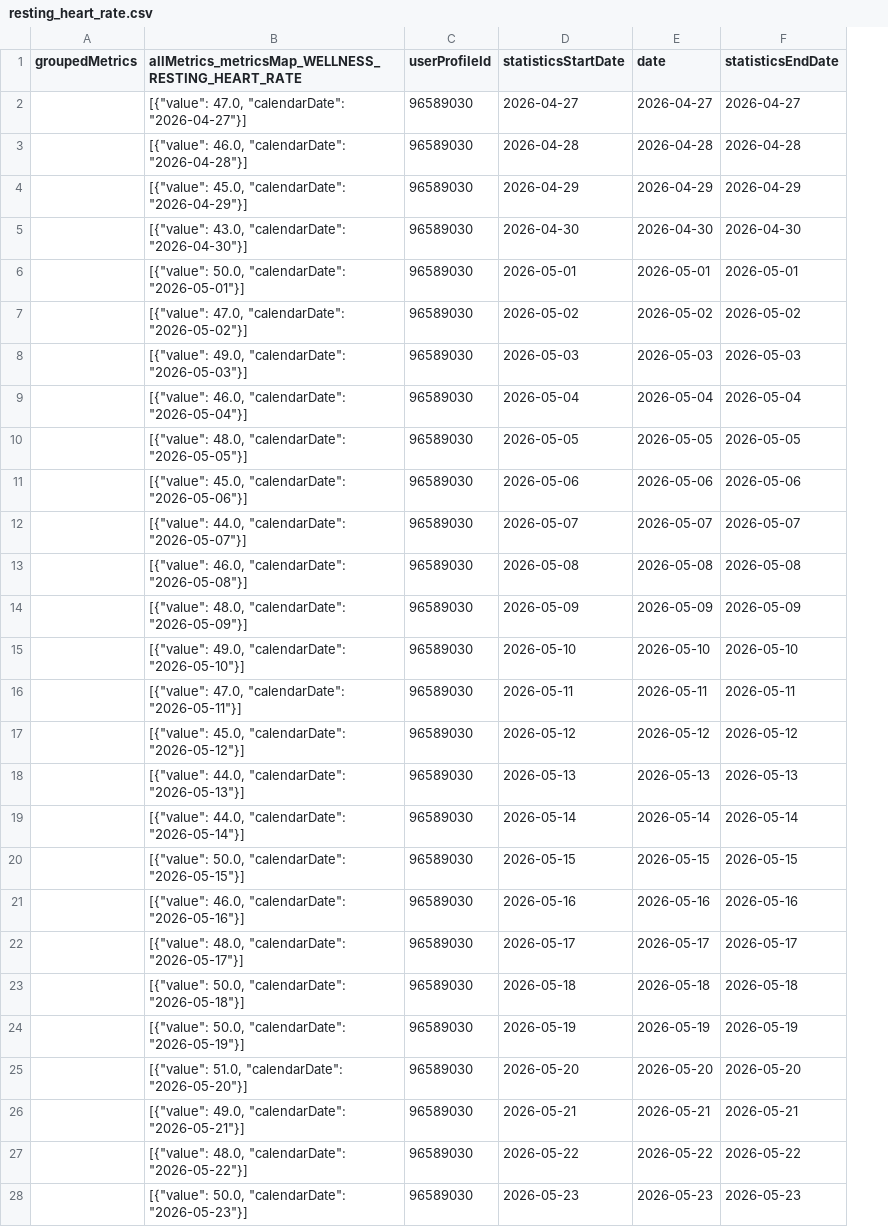
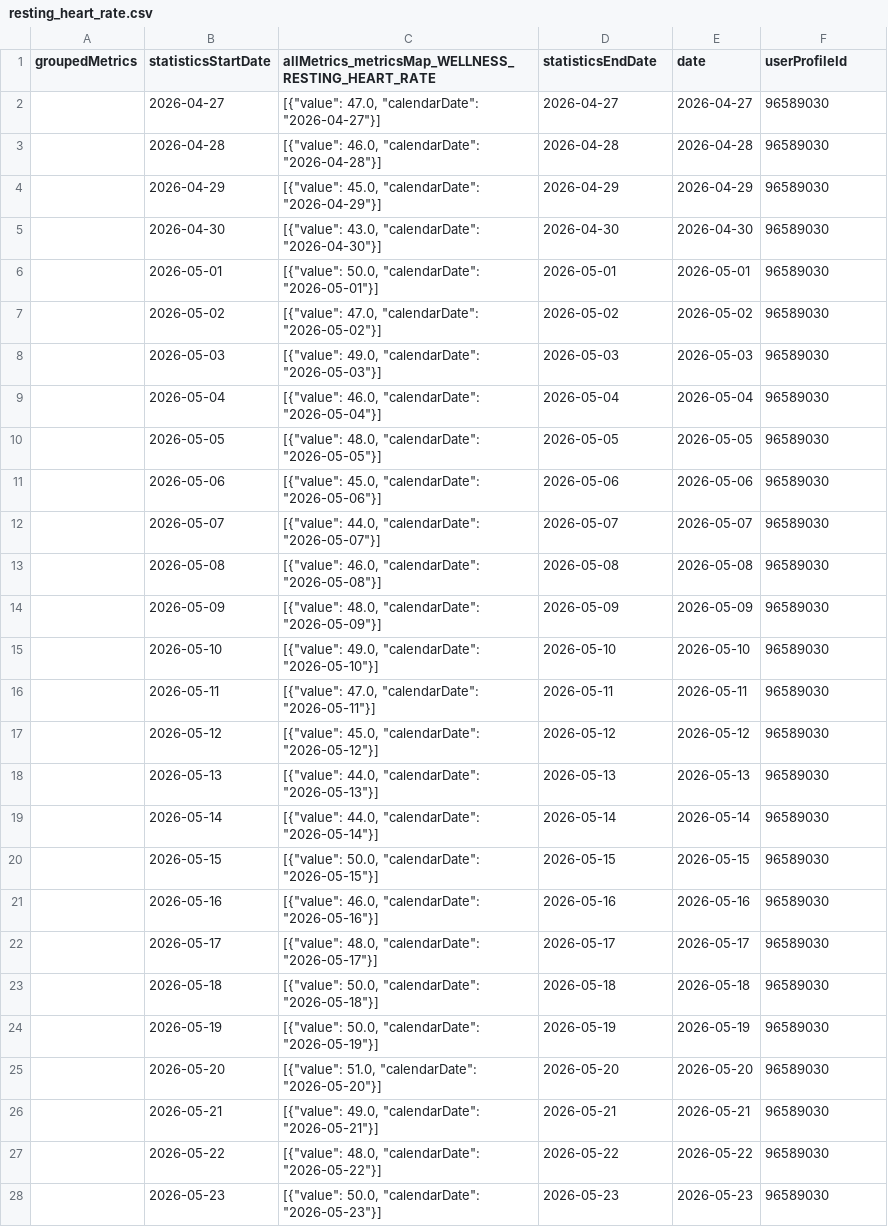
Before and after one commit to 123KingKarl123/garmin-data-xK9mP2qL7vR4nJ8w, a CSV file: resting_heart_rate.csv, drawn as a sheet; only a part is shown; removed rows and columns are numbered as before the commit, all else as after; the diff covers the shown part only; the diff names each change by its address in the sheet, - before the commit and + after, or states it on an @@ line.

```diff
--- a/resting_heart_rate.csv
+++ b/resting_heart_rate.csv
+column B (statisticsStartDate), rows 2-28: 2026-04-27 | 2026-04-28 | 2026-04-29 | 2026-04-30 | 2026-05-01 | 2026-05-02 | 2026-05-03 | 2026-05-04 | 2026-05-05 | 2026-05-06 | 2026-05-07 | 2026-05-08 | 2026-05-09 | 2026-05-10 | 2026-05-11 | 2026-05-12 | 2026-05-13 | 2026-05-14 | 2026-05-15 | 2026-05-16 | 2026-05-17 | 2026-05-18 | 2026-05-19 | 2026-05-20 | 2026-05-21 | 2026-05-22 | 2026-05-23
-column C (userProfileId), rows 2-28: all 96589030
-D1: statisticsStartDate
+D1: statisticsEndDate
-F1: statisticsEndDate
+F1: userProfileId
-F2 (userProfileId): 2026-04-27
+F2 (userProfileId): 96589030
-F3 (userProfileId): 2026-04-28
+F3 (userProfileId): 96589030
-F4 (userProfileId): 2026-04-29
+F4 (userProfileId): 96589030
-F5 (userProfileId): 2026-04-30
+F5 (userProfileId): 96589030
-F6 (userProfileId): 2026-05-01
+F6 (userProfileId): 96589030
-F7 (userProfileId): 2026-05-02
+F7 (userProfileId): 96589030
-F8 (userProfileId): 2026-05-03
+F8 (userProfileId): 96589030
-F9 (userProfileId): 2026-05-04
+F9 (userProfileId): 96589030
-F10 (userProfileId): 2026-05-05
+F10 (userProfileId): 96589030
-F11 (userProfileId): 2026-05-06
+F11 (userProfileId): 96589030
-F12 (userProfileId): 2026-05-07
+F12 (userProfileId): 96589030
-F13 (userProfileId): 2026-05-08
+F13 (userProfileId): 96589030
-F14 (userProfileId): 2026-05-09
+F14 (userProfileId): 96589030
-F15 (userProfileId): 2026-05-10
+F15 (userProfileId): 96589030
-F16 (userProfileId): 2026-05-11
+F16 (userProfileId): 96589030
-F17 (userProfileId): 2026-05-12
+F17 (userProfileId): 96589030
-F18 (userProfileId): 2026-05-13
+F18 (userProfileId): 96589030
-F19 (userProfileId): 2026-05-14
+F19 (userProfileId): 96589030
-F20 (userProfileId): 2026-05-15
+F20 (userProfileId): 96589030
-F21 (userProfileId): 2026-05-16
+F21 (userProfileId): 96589030
-F22 (userProfileId): 2026-05-17
+F22 (userProfileId): 96589030
-F23 (userProfileId): 2026-05-18
+F23 (userProfileId): 96589030
-F24 (userProfileId): 2026-05-19
+F24 (userProfileId): 96589030
-F25 (userProfileId): 2026-05-20
+F25 (userProfileId): 96589030
-F26 (userProfileId): 2026-05-21
+F26 (userProfileId): 96589030
-F27 (userProfileId): 2026-05-22
+F27 (userProfileId): 96589030
-F28 (userProfileId): 2026-05-23
+F28 (userProfileId): 96589030
```
Also changed, not shown: 64 edited cells elsewhere in this file, activities.csv, body_composition.csv, 10 other files.
